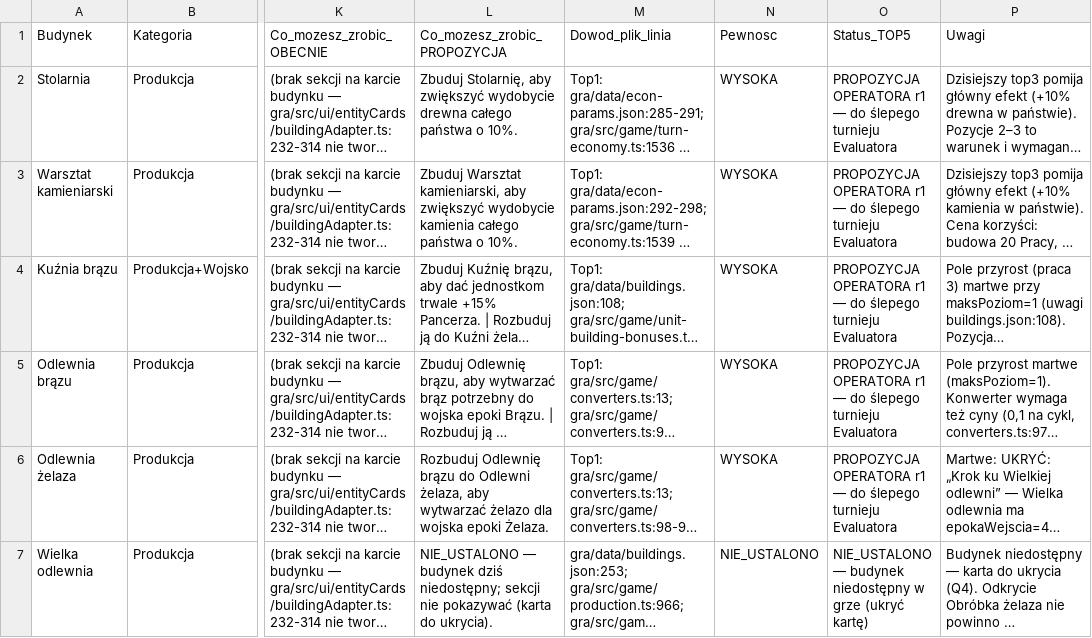
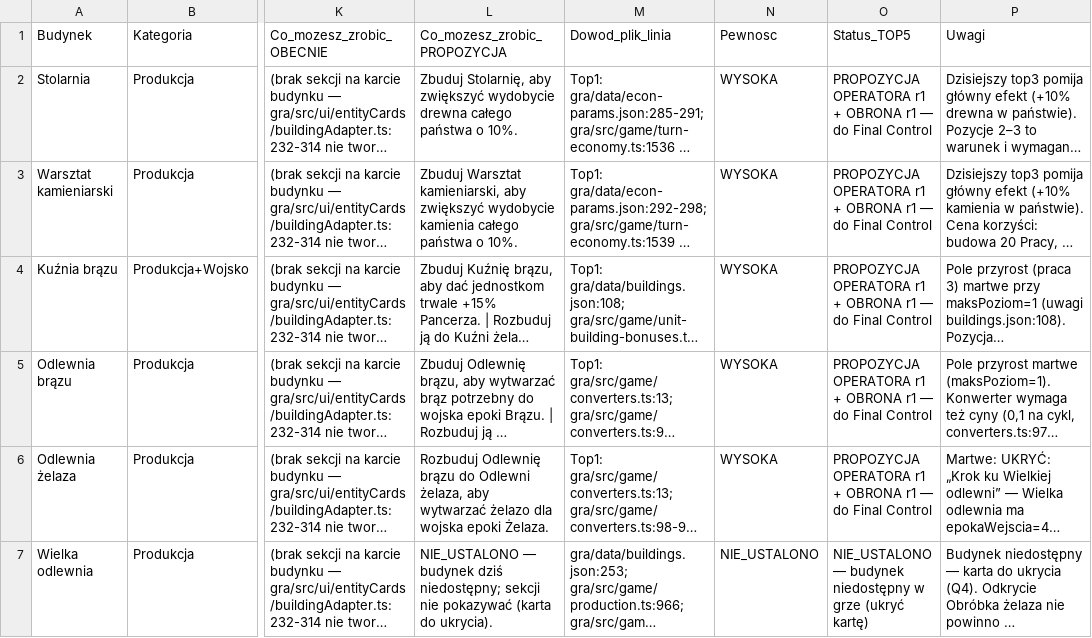
Before and after one commit to maciejsieracki/The-Game, a CSV file: dyspozycje/analizy/karty-budynkow/budynki-top5.csv, drawn as a sheet; only a part is shown, gaps mark what is left out; long unchanged cells end in …; the diff covers the shown part only; the diff names each change by its address in the sheet, - before the commit and + after, or states it on an @@ line.

```diff
--- a/dyspozycje/analizy/karty-budynkow/budynki-top5.csv
+++ b/dyspozycje/analizy/karty-budynkow/budynki-top5.csv
-O2:O6 (Status_TOP5): …OPERATORA r1 — do ślepego turnieju Evaluatora
+O2:O6 (Status_TOP5): …OPERATORA r1 + OBRONA r1 — do Final Control
```
Also changed, not shown: 68 edited cells elsewhere in this file, 48 other files.
